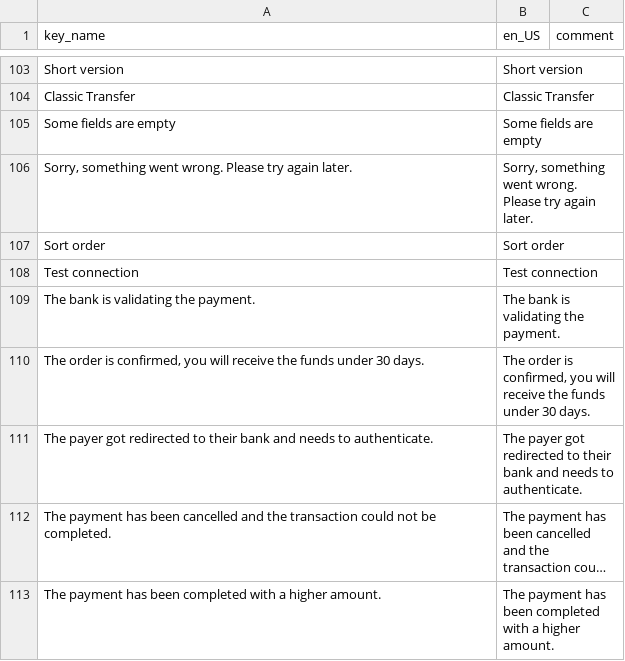
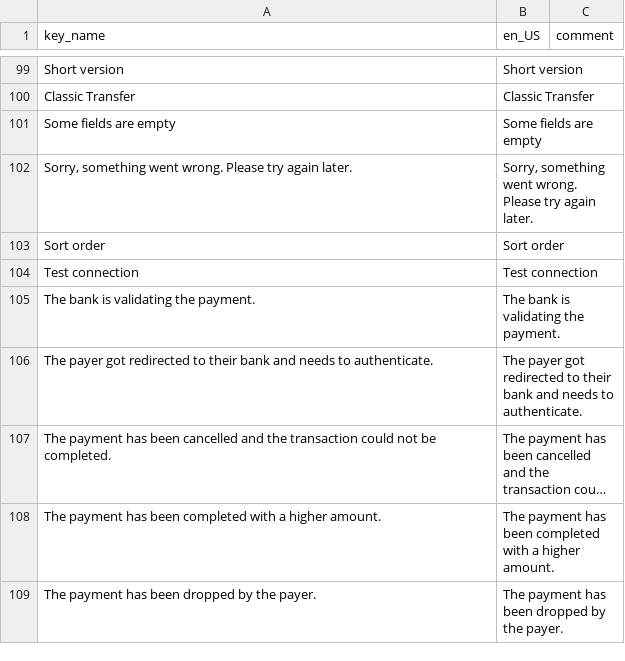
Before and after one commit to virementmaitrise/cms-magento-hyva, a CSV file: i18n/en_US.csv, drawn as a sheet; only a part is shown, gaps mark what is left out; the shorter side is filled out with more unchanged rows; long unchanged cells end in …; the diff covers the shown part only.

```diff
--- a/i18n/en_US.csv
+++ b/i18n/en_US.csv
@@ -109,3 +105,2 @@ Test connection,Test connection,
 The bank is validating the payment.,The bank is validating the payment.,
-"The order is confirmed, you will receive the funds under 30 days.","The order is confirmed, you will receive the funds under 30 days.",
 The payer got redirected to their bank and needs to authenticate.,The payer got redirected to their bank and needs to authenticate.,
```
Also changed, not shown: 6 removed rows and 1 edited cell elsewhere in this file, i18n/es_ES.csv, i18n/fr_FR.csv, 10 other files.
